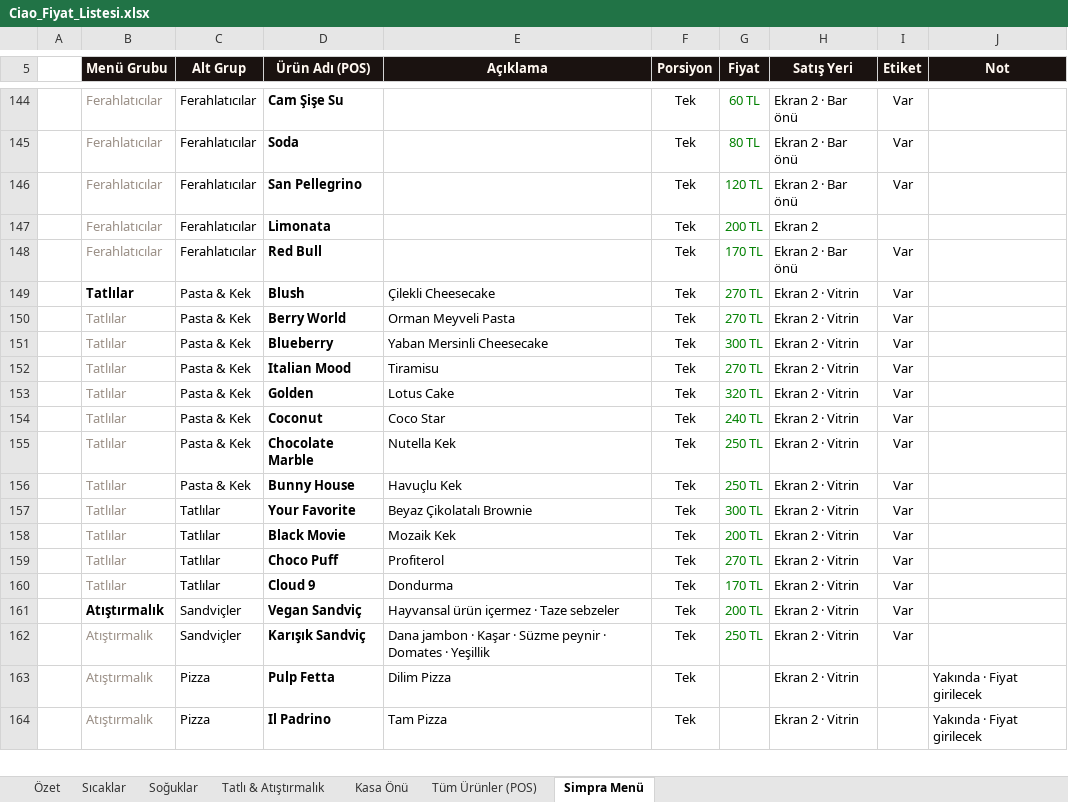
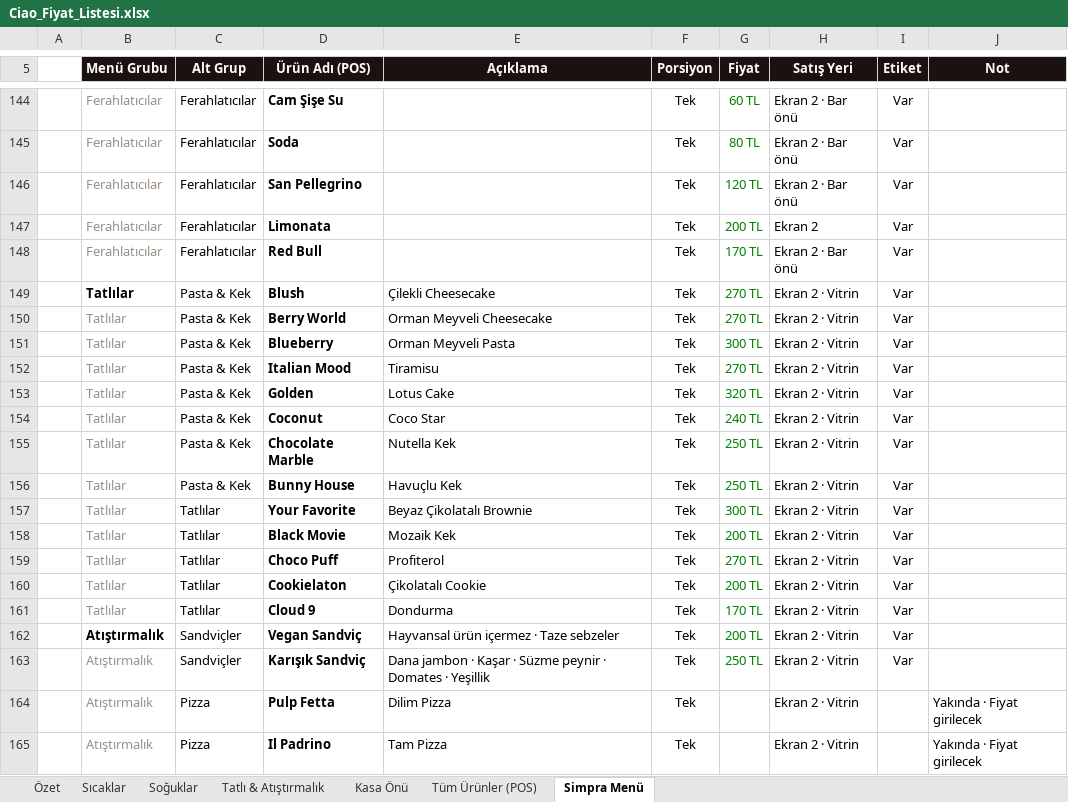
Before and after one commit to yildirim-alican/ciao-caffe-brand-identity, an Excel workbook: menu/Ciao_Fiyat_Listesi.xlsx, sheet Simpra Menü, drawn as a sheet; only a part is shown, gaps mark what is left out; values as stored, in another font and other column widths than the file's, no borders; charts and pictures not drawn; the diff names each change by its address in the sheet, - before the commit and + after, or states it on an @@ line.

Commit message:
Cookielaton, Blueberry/Berry World products, Limonata label

```diff
--- a/menu/Ciao_Fiyat_Listesi.xlsx (sheet Simpra Menü)
+++ b/menu/Ciao_Fiyat_Listesi.xlsx (sheet Simpra Menü)
-I147 (Etiket): (empty)
+I147 (Etiket): Var
-E150 (Açıklama): Orman Meyveli Pasta
+E150 (Açıklama): Orman Meyveli Cheesecake
-E151 (Açıklama): Yaban Mersinli Cheesecake
+E151 (Açıklama): Orman Meyveli Pasta
+row 160:  | Tatlılar | Tatlılar | Cookielaton | Çikolatalı Cookie | Tek | 200 TL | Ekran 2 · Vitrin | Var
```
Also changed, not shown: sheet Tüm Ürünler (POS), sheet Tatlı & Atıştırmalık, sheet Özet, formulas that keep their value, 31 other files.
